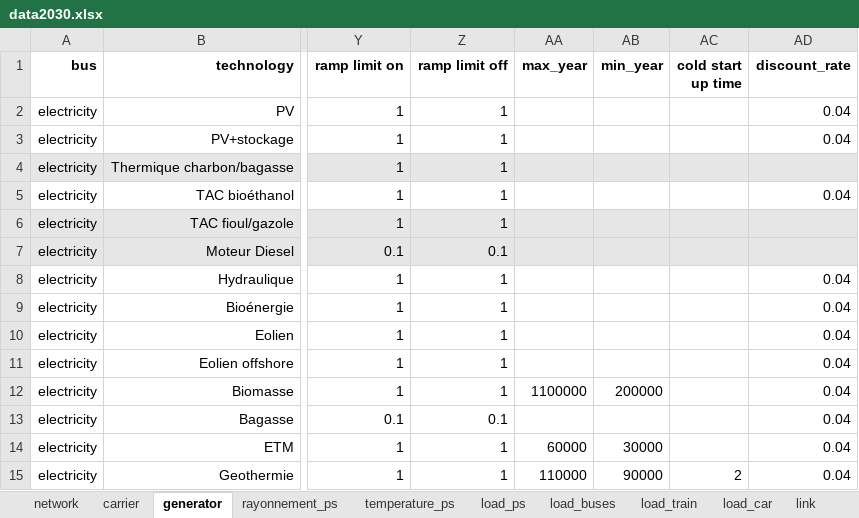
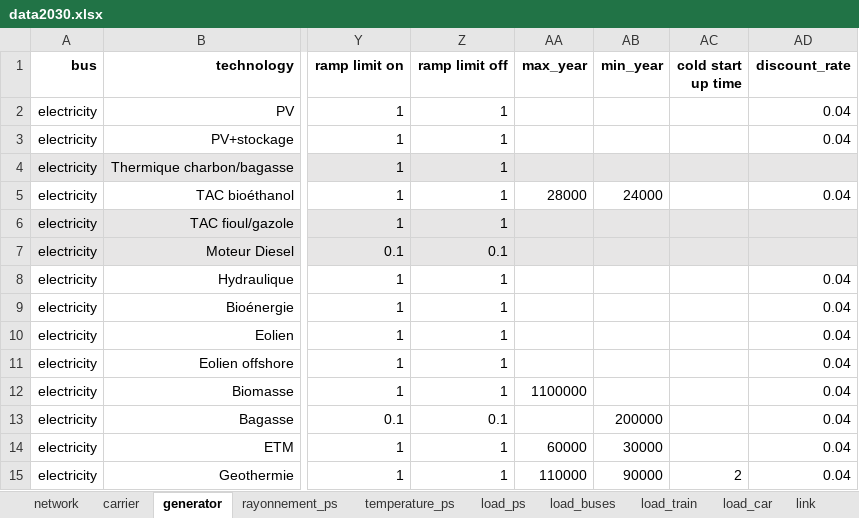
Before and after one commit to Projet-HyLES/PyPSA_Reunion, an Excel workbook: Data/data2030.xlsx, sheet generator, drawn as a sheet; only a part is shown, gaps mark what is left out; values as stored, in another font and other column widths than the file's, no borders; the diff names each change by its address in the sheet, - before the commit and + after, or states it on an @@ line.

```diff
--- a/Data/data2030.xlsx (sheet generator)
+++ b/Data/data2030.xlsx (sheet generator)
-AA5 (max_year): (empty)
+AA5 (max_year): 28000
-AB5 (min_year): (empty)
+AB5 (min_year): 24000
-AB12 (min_year): 200000
+AB12 (min_year): (empty)
-AB13 (min_year): (empty)
+AB13 (min_year): 200000
```
Also changed, not shown: sheet link, Data/data2050.xlsx.
